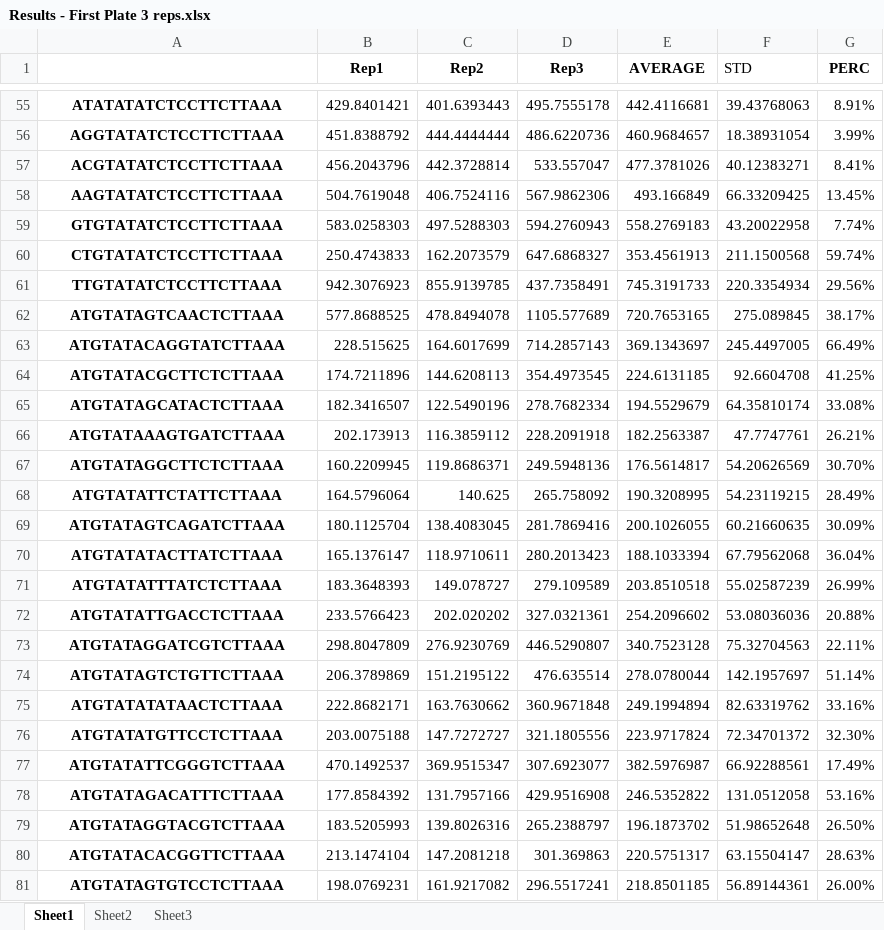
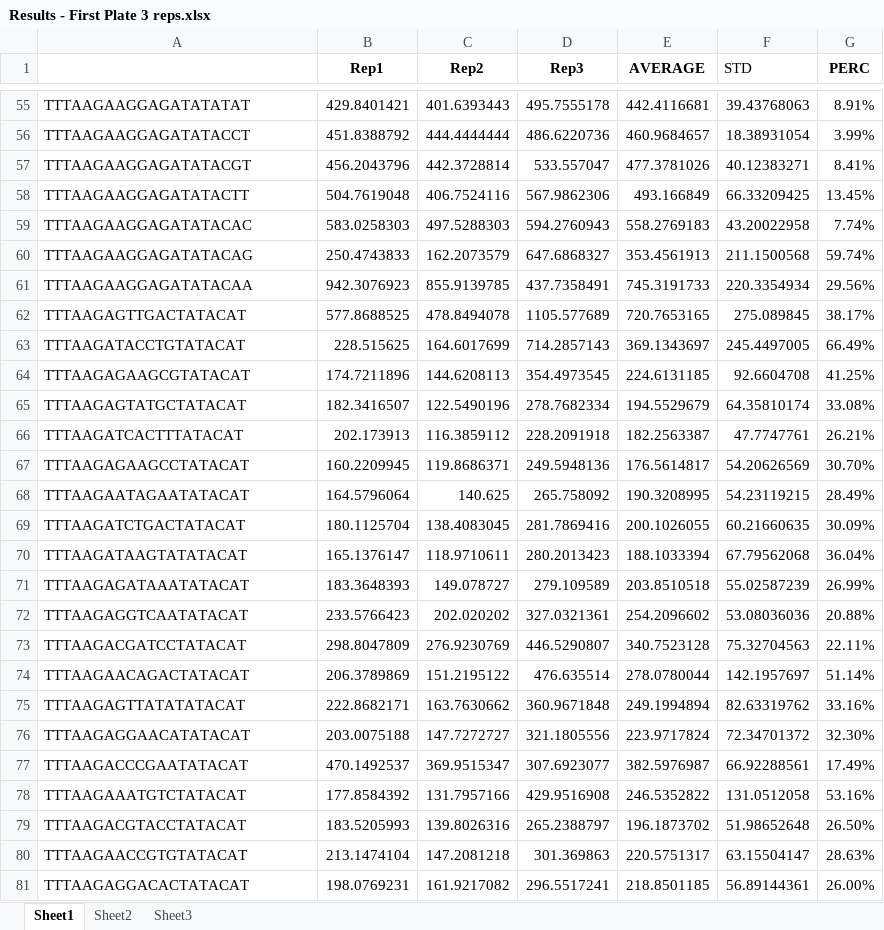
Before and after one commit to mholowko/Solaris, an Excel workbook: data/First_round_results/Results - First Plate 3 reps.xlsx, sheet Sheet1, drawn as a sheet; only a part is shown, gaps mark what is left out; values as stored, in another font and other column widths than the file's, no borders; the diff covers the shown part only; the diff names each change by its address in the sheet, - before the commit and + after, or states it on an @@ line.

```diff
--- a/data/First_round_results/Results - First Plate 3 reps.xlsx (sheet Sheet1)
+++ b/data/First_round_results/Results - First Plate 3 reps.xlsx (sheet Sheet1)
@@ A55:A81 bold: on → off, alignment: center → left @@
-A55: ATATATATCTCCTTCTTAAA
+A55: TTTAAGAAGGAGATATATAT
-A56: AGGTATATCTCCTTCTTAAA
+A56: TTTAAGAAGGAGATATACCT
-A57: ACGTATATCTCCTTCTTAAA
+A57: TTTAAGAAGGAGATATACGT
-A58: AAGTATATCTCCTTCTTAAA
+A58: TTTAAGAAGGAGATATACTT
-A59: GTGTATATCTCCTTCTTAAA
+A59: TTTAAGAAGGAGATATACAC
-A60: CTGTATATCTCCTTCTTAAA
+A60: TTTAAGAAGGAGATATACAG
-A61: TTGTATATCTCCTTCTTAAA
+A61: TTTAAGAAGGAGATATACAA
-A62: ATGTATAGTCAACTCTTAAA
+A62: TTTAAGAGTTGACTATACAT
-A63: ATGTATACAGGTATCTTAAA
+A63: TTTAAGATACCTGTATACAT
-A64: ATGTATACGCTTCTCTTAAA
+A64: TTTAAGAGAAGCGTATACAT
-A65: ATGTATAGCATACTCTTAAA
+A65: TTTAAGAGTATGCTATACAT
-A66: ATGTATAAAGTGATCTTAAA
+A66: TTTAAGATCACTTTATACAT
-A67: ATGTATAGGCTTCTCTTAAA
+A67: TTTAAGAGAAGCCTATACAT
-A68: ATGTATATTCTATTCTTAAA
+A68: TTTAAGAATAGAATATACAT
-A69: ATGTATAGTCAGATCTTAAA
+A69: TTTAAGATCTGACTATACAT
-A70: ATGTATATACTTATCTTAAA
+A70: TTTAAGATAAGTATATACAT
-A71: ATGTATATTTATCTCTTAAA
+A71: TTTAAGAGATAAATATACAT
-A72: ATGTATATTGACCTCTTAAA
+A72: TTTAAGAGGTCAATATACAT
-A73: ATGTATAGGATCGTCTTAAA
+A73: TTTAAGACGATCCTATACAT
-A74: ATGTATAGTCTGTTCTTAAA
+A74: TTTAAGAACAGACTATACAT
-A75: ATGTATATATAACTCTTAAA
+A75: TTTAAGAGTTATATATACAT
-A76: ATGTATATGTTCCTCTTAAA
+A76: TTTAAGAGGAACATATACAT
-A77: ATGTATATTCGGGTCTTAAA
+A77: TTTAAGACCCGAATATACAT
-A78: ATGTATAGACATTTCTTAAA
+A78: TTTAAGAAATGTCTATACAT
-A79: ATGTATAGGTACGTCTTAAA
+A79: TTTAAGACGTACCTATACAT
-A80: ATGTATACACGGTTCTTAAA
+A80: TTTAAGAACCGTGTATACAT
-A81: ATGTATAGTGTCCTCTTAAA
+A81: TTTAAGAGGACACTATACAT
```
Also changed, not shown: 66 edited cells and cell formats elsewhere in this sheet.
